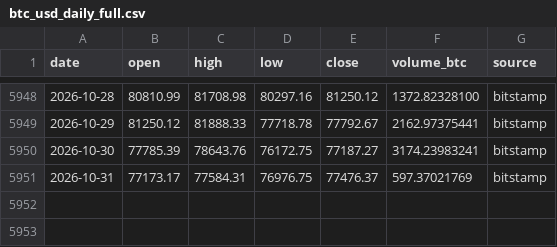
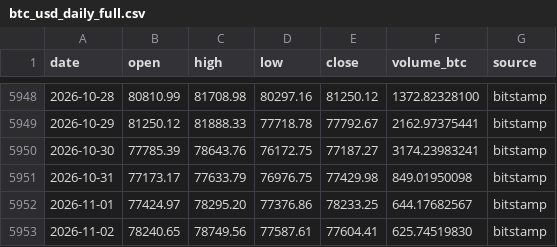
Before and after one commit to nateg511-wq/Daily-Weekly-Tracker, a CSV file: data/btc_usd_daily_full.csv, drawn as a sheet; only a part is shown, gaps mark what is left out.

```diff
--- a/data/btc_usd_daily_full.csv
+++ b/data/btc_usd_daily_full.csv
@@ -5950,2 +5950,4 @@ date,open,high,low,close,volume_btc,source
 2026-10-30,77785.39,78643.76,76172.75,77187.27,3174.23983241,bitstamp
-2026-10-31,77173.17,77584.31,76976.75,77476.37,597.37021769,bitstamp
+2026-10-31,77173.17,77633.79,76976.75,77429.98,849.01950098,bitstamp
+2026-11-01,77424.97,78295.20,77376.86,78233.25,644.17682567,bitstamp
+2026-11-02,78240.65,78749.56,77587.61,77604.41,625.74519830,bitstamp
```
Also changed, not shown: data/btc_usd_daily.csv, data/final_number_history.csv, 43 other files.
